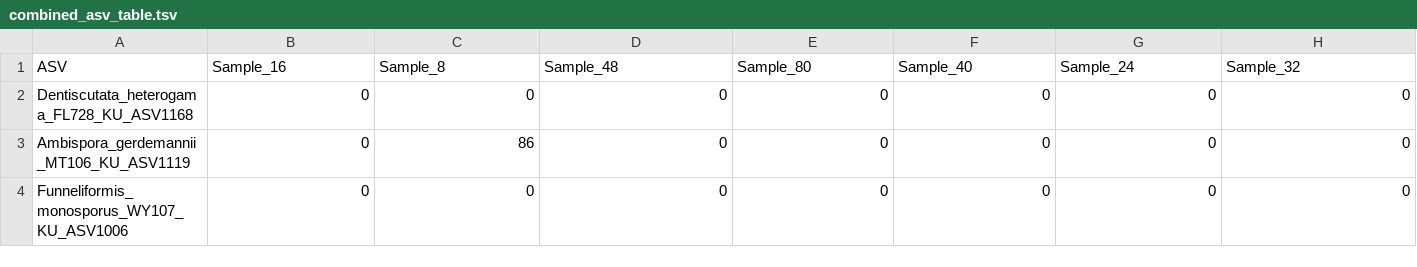
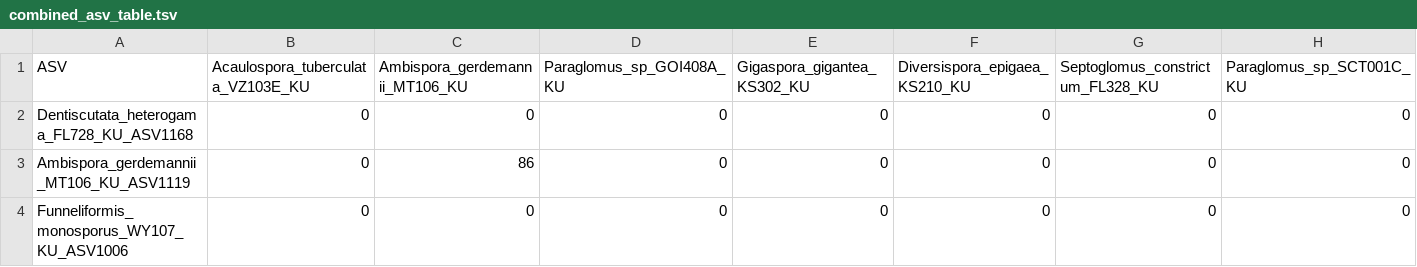
Before and after one commit to RobJamesRamos/pacbio-pipeline, a TSV file: renamed/combined_asv_table.tsv, drawn as a sheet; only a part is shown; the diff covers the shown part only; the diff names each change by its address in the sheet, - before the commit and + after, or states it on an @@ line.

Commit message:
renameing samples, just did the rename manually, will code it up in the future.

```diff
--- a/renamed/combined_asv_table.tsv
+++ b/renamed/combined_asv_table.tsv
-B1: Sample_16
+B1: Acaulospora_tuberculata_VZ103E_KU
-C1: Sample_8
+C1: Ambispora_gerdemannii_MT106_KU
-D1: Sample_48
+D1: Paraglomus_sp_GOI408A_KU
-E1: Sample_80
+E1: Gigaspora_gigantea_KS302_KU
-F1: Sample_40
+F1: Diversispora_epigaea_KS210_KU
-G1: Sample_24
+G1: Septoglomus_constrictum_FL328_KU
-H1: Sample_32
+H1: Paraglomus_sp_SCT001C_KU
```
Also changed, not shown: 183 edited cells elsewhere in this file, 1 other file.
